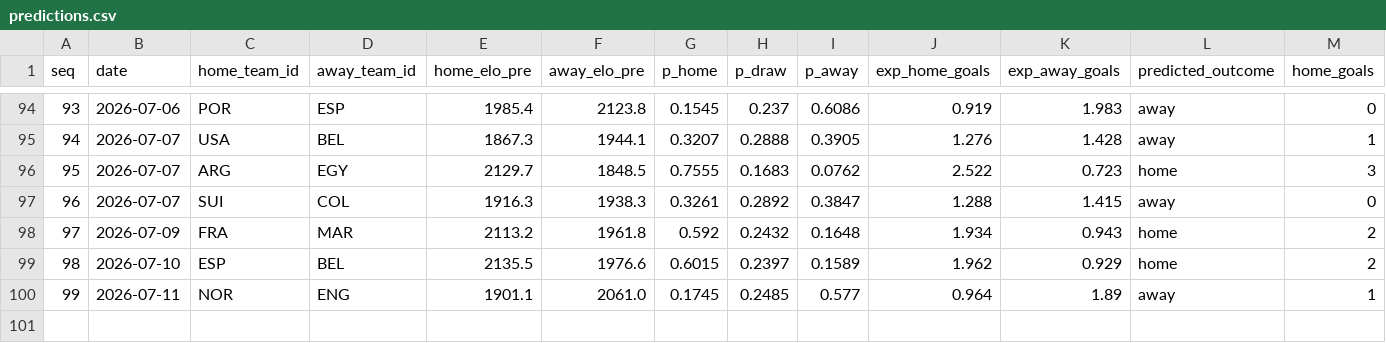
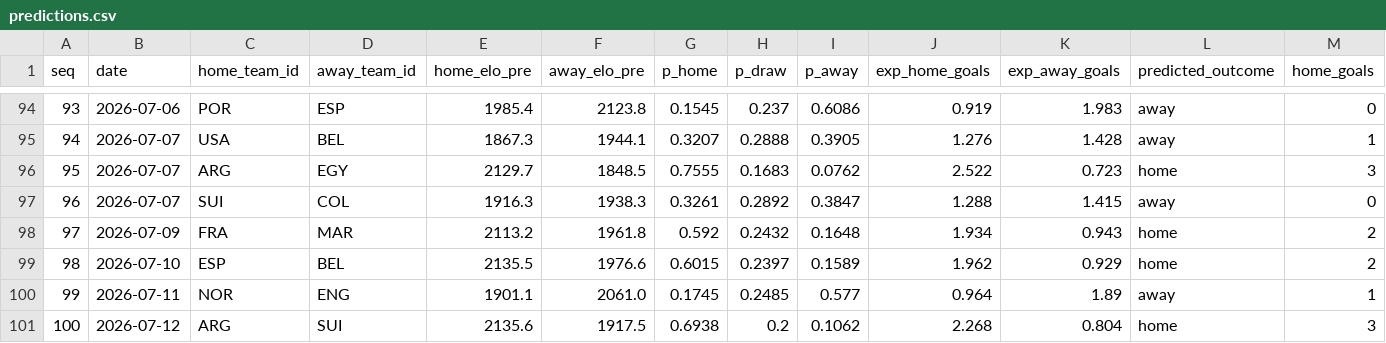
Before and after one commit to camh000/World-cup-predictor, a CSV file: data/predictions.csv, drawn as a sheet; only a part is shown, gaps mark what is left out; rows hold the shown columns only; the diff names each change by its address in the sheet, - before the commit and + after, or states it on an @@ line.

```diff
--- a/data/predictions.csv
+++ b/data/predictions.csv
+row 101: 100 | 2026-07-12 | ARG | SUI | 2135.6 | 1917.5 | 0.6938 | 0.2 | 0.1062 | 2.268 | 0.804 | home | 3
```
Also changed, not shown: data/ratings_history.csv, data/results.csv, 2 other files.
